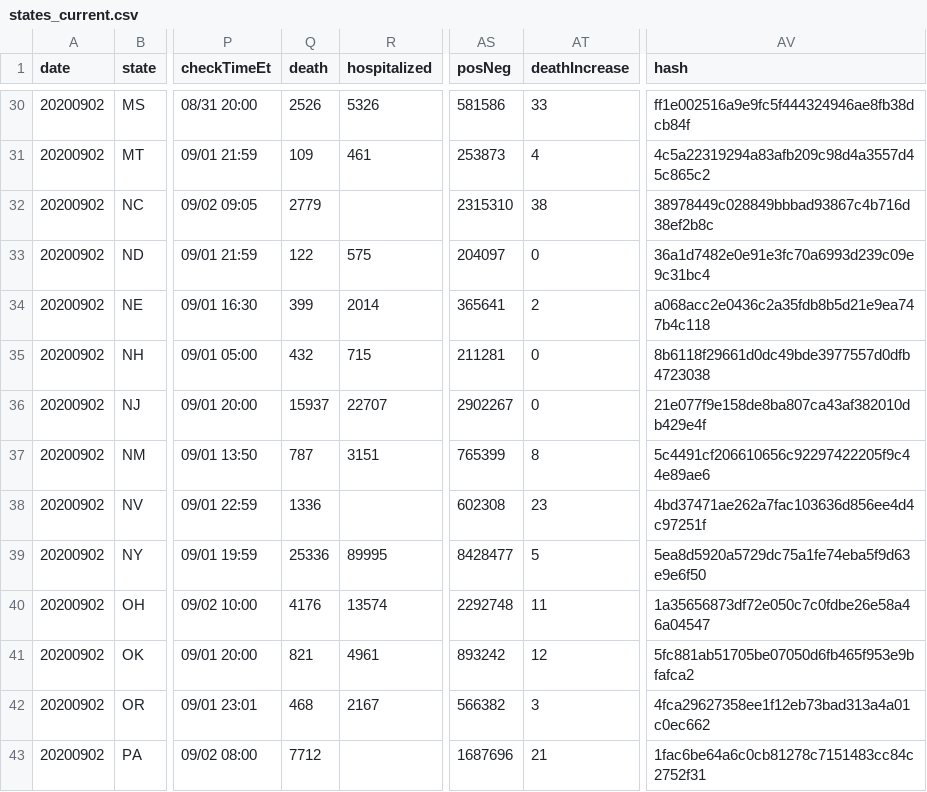
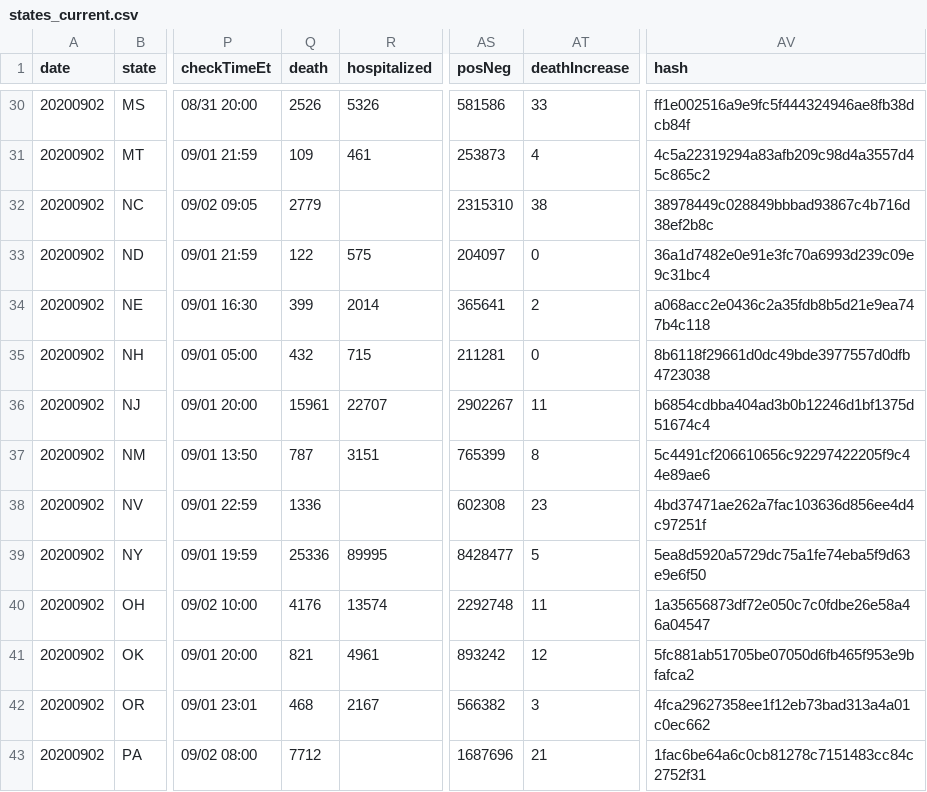
Before and after one commit to mvcostanzo/covid-tracking-data, a CSV file: data/states_current.csv, drawn as a sheet; only a part is shown, gaps mark what is left out; the diff names each change by its address in the sheet, - before the commit and + after, or states it on an @@ line.

```diff
--- a/data/states_current.csv
+++ b/data/states_current.csv
-Q36 (death): 15937
+Q36 (death): 15961
-AT36 (deathIncrease): 0
+AT36 (deathIncrease): 11
-AV36 (hash): 21e077f9e158de8ba807ca43af382010db429e4f
+AV36 (hash): b6854cdbba404ad3b0b12246d1bf1375d51674c4
```
Also changed, not shown: data/us_current.csv, data/us_daily.csv, 1 other file.
